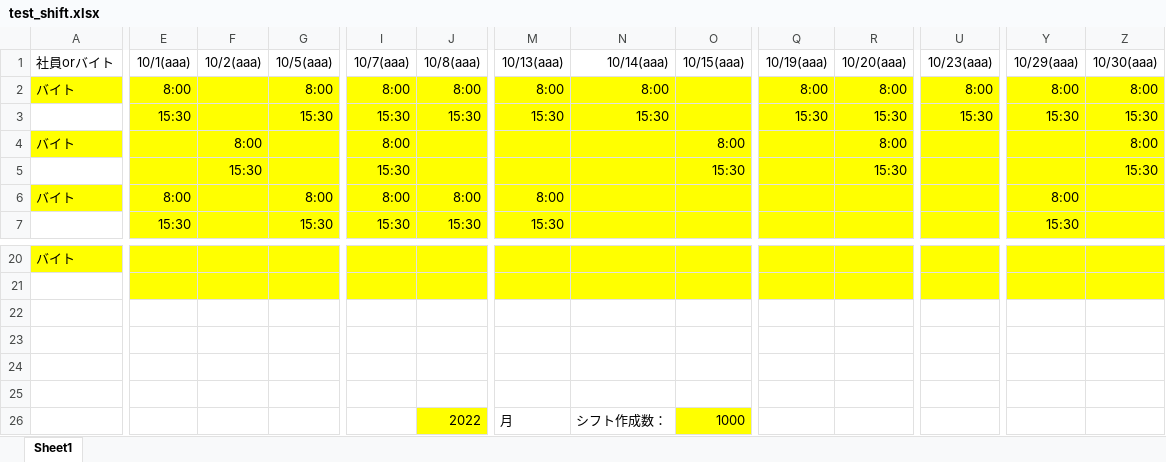
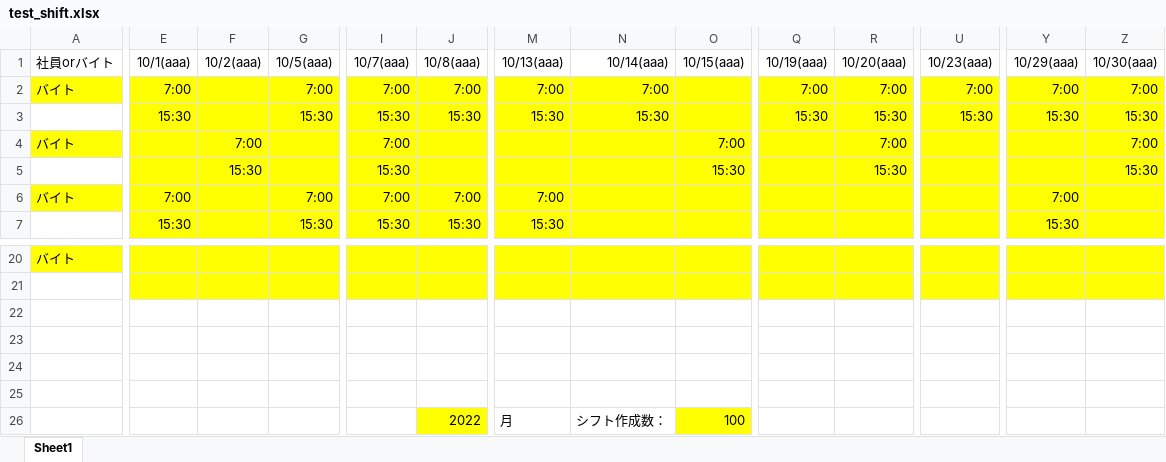
Before and after one commit to celeron5576/Auto_shift, an Excel workbook: test_shift.xlsx, sheet Sheet1, drawn as a sheet; only a part is shown, gaps mark what is left out; values as stored, in another font and other column widths than the file's, no borders; the diff covers the shown part only; the diff names each change by its address in the sheet, - before the commit and + after, or states it on an @@ line.

```diff
--- a/test_shift.xlsx (sheet Sheet1)
+++ b/test_shift.xlsx (sheet Sheet1)
-E2 (10/1(aaa)): 8:00
+E2 (10/1(aaa)): 7:00
-G2 (10/5(aaa)): 8:00
+G2 (10/5(aaa)): 7:00
-I2 (10/7(aaa)): 8:00
+I2 (10/7(aaa)): 7:00
-J2 (10/8(aaa)): 8:00
+J2 (10/8(aaa)): 7:00
-M2 (10/13(aaa)): 8:00
+M2 (10/13(aaa)): 7:00
-N2 (10/14(aaa)): 8:00
+N2 (10/14(aaa)): 7:00
-Q2 (10/19(aaa)): 8:00
+Q2 (10/19(aaa)): 7:00
-R2 (10/20(aaa)): 8:00
+R2 (10/20(aaa)): 7:00
-U2 (10/23(aaa)): 8:00
+U2 (10/23(aaa)): 7:00
-Y2 (10/29(aaa)): 8:00
+Y2 (10/29(aaa)): 7:00
-Z2 (10/30(aaa)): 8:00
+Z2 (10/30(aaa)): 7:00
-F4 (10/2(aaa)): 8:00
+F4 (10/2(aaa)): 7:00
-I4 (10/7(aaa)): 8:00
+I4 (10/7(aaa)): 7:00
-O4 (10/15(aaa)): 8:00
+O4 (10/15(aaa)): 7:00
-R4 (10/20(aaa)): 8:00
+R4 (10/20(aaa)): 7:00
-Z4 (10/30(aaa)): 8:00
+Z4 (10/30(aaa)): 7:00
-E6 (10/1(aaa)): 8:00
+E6 (10/1(aaa)): 7:00
-G6 (10/5(aaa)): 8:00
+G6 (10/5(aaa)): 7:00
-I6 (10/7(aaa)): 8:00
+I6 (10/7(aaa)): 7:00
-J6 (10/8(aaa)): 8:00
+J6 (10/8(aaa)): 7:00
-M6 (10/13(aaa)): 8:00
+M6 (10/13(aaa)): 7:00
-Y6 (10/29(aaa)): 8:00
+Y6 (10/29(aaa)): 7:00
-O26 (10/15(aaa)): 1000
+O26 (10/15(aaa)): 100
```
Also changed, not shown: 59 edited cells elsewhere in this sheet, 2 other files.
